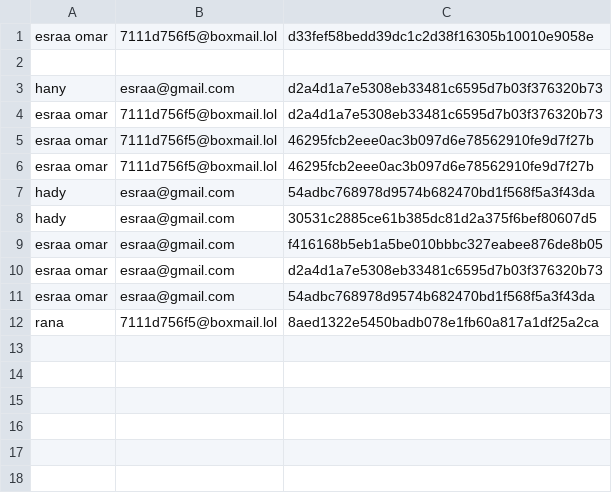
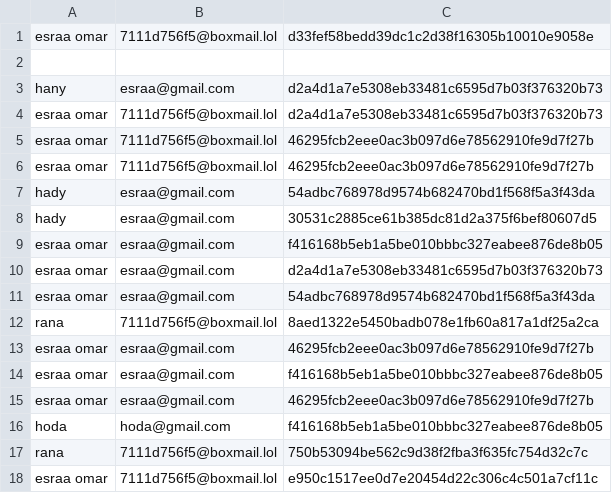
Before and after one commit to esraa2022/lecture, a CSV file: data/user.csv, drawn as a sheet; the diff names each change by its address in the sheet, - before the commit and + after, or states it on an @@ line.

```diff
--- a/data/user.csv
+++ b/data/user.csv
+row 13: esraa omar | esraa@gmail.com | 46295fcb2eee0ac3b097d6e78562910fe9d7f27b
+row 14: esraa omar | esraa@gmail.com | f416168b5eb1a5be010bbbc327eabee876de8b05
+row 15: esraa omar | esraa@gmail.com | 46295fcb2eee0ac3b097d6e78562910fe9d7f27b
+row 16: hoda | hoda@gmail.com | f416168b5eb1a5be010bbbc327eabee876de8b05
+row 17: rana | 7111d756f5@boxmail.lol | 750b53094be562c9d38f2fba3f635fc754d32c7c
+row 18: esraa omar | 7111d756f5@boxmail.lol | e950c1517ee0d7e20454d22c306c4c501a7cf11c
```
Also changed, not shown: 8 other files.
